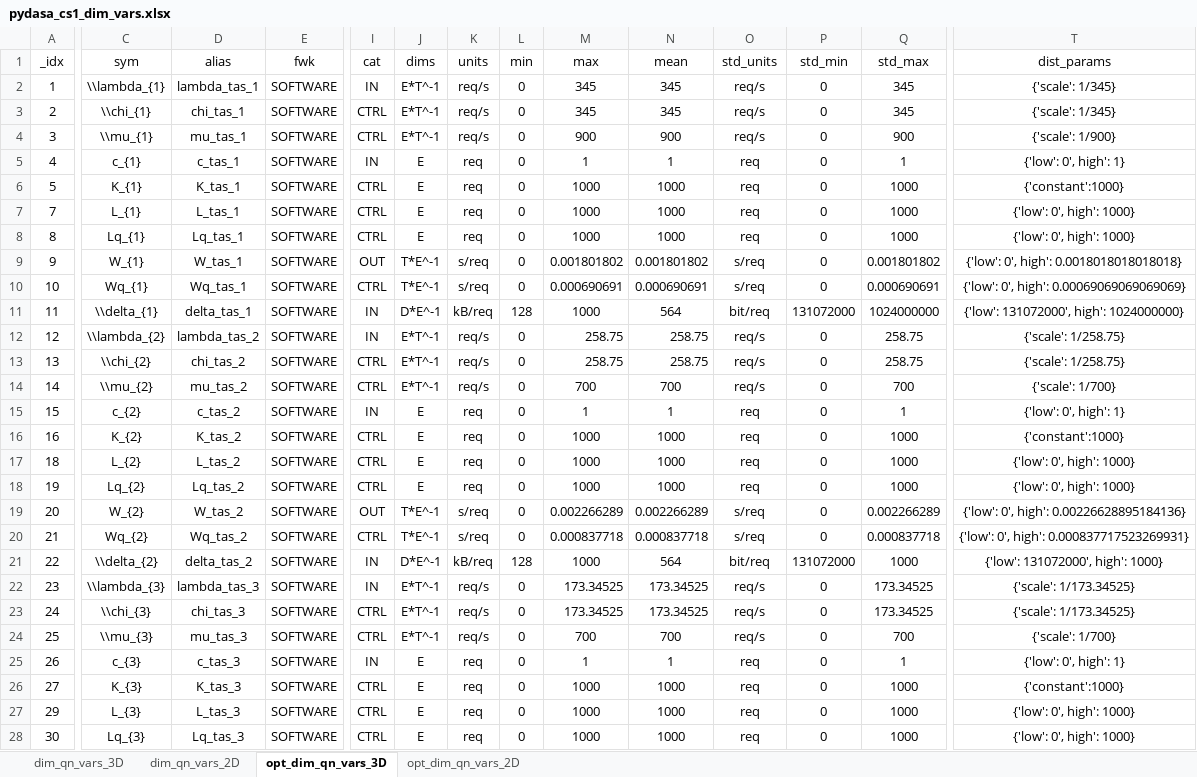
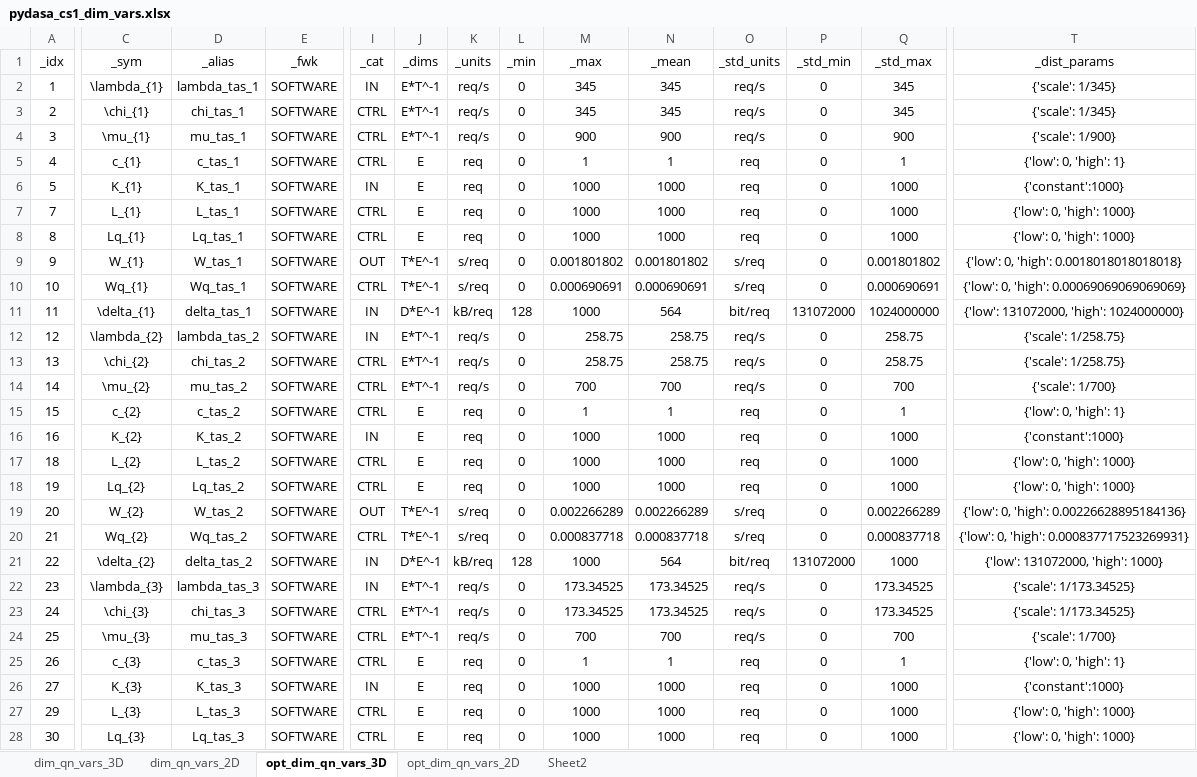
Before and after one commit to DASA-Design/PyDASA-CS1-TAS, an Excel workbook: assets/cs1/sheet/pydasa_cs1_dim_vars.xlsx, sheet opt_dim_qn_vars_3D, drawn as a sheet; only a part is shown, gaps mark what is left out; values as stored, in another font and other column widths than the file's, no borders; table styles not drawn; the diff covers the shown part only; the diff names each change by its address in the sheet, - before the commit and + after, or states it on an @@ line.

```diff
--- a/assets/cs1/sheet/pydasa_cs1_dim_vars.xlsx (sheet opt_dim_qn_vars_3D)
+++ b/assets/cs1/sheet/pydasa_cs1_dim_vars.xlsx (sheet opt_dim_qn_vars_3D)
+sheet tab: Sheet2
-C1: sym
+C1: _sym
-D1: alias
+D1: _alias
-E1: fwk
+E1: _fwk
-I1: cat
+I1: _cat
-J1: dims
+J1: _dims
-K1: units
+K1: _units
-L1: min
+L1: _min
-M1: max
+M1: _max
-N1: mean
+N1: _mean
-O1: std_units
+O1: _std_units
-P1: std_min
+P1: _std_min
-Q1: std_max
+Q1: _std_max
-T1: dist_params
+T1: _dist_params
-C2 (_sym): \\lambda_{1}
+C2 (_sym): \lambda_{1}
-C3 (_sym): \\chi_{1}
+C3 (_sym): \chi_{1}
-C4 (_sym): \\mu_{1}
+C4 (_sym): \mu_{1}
-I5 (_cat): IN
+I5 (_cat): CTRL
-T5 (_dist_params): {'low': 0', high': 1}
+T5 (_dist_params): {'low': 0, 'high': 1}
-I6 (_cat): CTRL
+I6 (_cat): IN
-T7:T8 (_dist_params): {'low': 0', high': 1000}
+T7:T8 (_dist_params): {'low': 0, 'high': 1000}
-T9 (_dist_params): {'low': 0', high': 0.0018018018018018}
+T9 (_dist_params): {'low': 0, 'high': 0.0018018018018018}
-T10 (_dist_params): {'low': 0', high': 0.00069069069069069}
+T10 (_dist_params): {'low': 0, 'high': 0.00069069069069069}
-C11 (_sym): \\delta_{1}
+C11 (_sym): \delta_{1}
-T11 (_dist_params): {'low': 131072000', high': 1024000000}
+T11 (_dist_params): {'low': 131072000, 'high': 1024000000}
-C12 (_sym): \\lambda_{2}
+C12 (_sym): \lambda_{2}
-C13 (_sym): \\chi_{2}
+C13 (_sym): \chi_{2}
-C14 (_sym): \\mu_{2}
+C14 (_sym): \mu_{2}
-I15 (_cat): IN
+I15 (_cat): CTRL
-T15 (_dist_params): {'low': 0', high': 1}
+T15 (_dist_params): {'low': 0, 'high': 1}
-I16 (_cat): CTRL
+I16 (_cat): IN
-T17:T18 (_dist_params): {'low': 0', high': 1000}
+T17:T18 (_dist_params): {'low': 0, 'high': 1000}
-T19 (_dist_params): {'low': 0', high': 0.00226628895184136}
+T19 (_dist_params): {'low': 0, 'high': 0.00226628895184136}
-T20 (_dist_params): {'low': 0', high': 0.000837717523269931}
+T20 (_dist_params): {'low': 0, 'high': 0.000837717523269931}
-C21 (_sym): \\delta_{2}
+C21 (_sym): \delta_{2}
-T21 (_dist_params): {'low': 131072000', high': 1000}
+T21 (_dist_params): {'low': 131072000, 'high': 1000}
-C22 (_sym): \\lambda_{3}
+C22 (_sym): \lambda_{3}
-C23 (_sym): \\chi_{3}
+C23 (_sym): \chi_{3}
-C24 (_sym): \\mu_{3}
+C24 (_sym): \mu_{3}
-I25 (_cat): IN
+I25 (_cat): CTRL
-T25 (_dist_params): {'low': 0', high': 1}
+T25 (_dist_params): {'low': 0, 'high': 1}
-I26 (_cat): CTRL
+I26 (_cat): IN
-T27:T28 (_dist_params): {'low': 0', high': 1000}
+T27:T28 (_dist_params): {'low': 0, 'high': 1000}
```
Also changed, not shown: 126 edited cells elsewhere in this sheet, sheet opt_dim_qn_vars_2D, sheet dim_qn_vars_2D, sheet dim_qn_vars_3D, formulas that keep their value, 26 other files.
